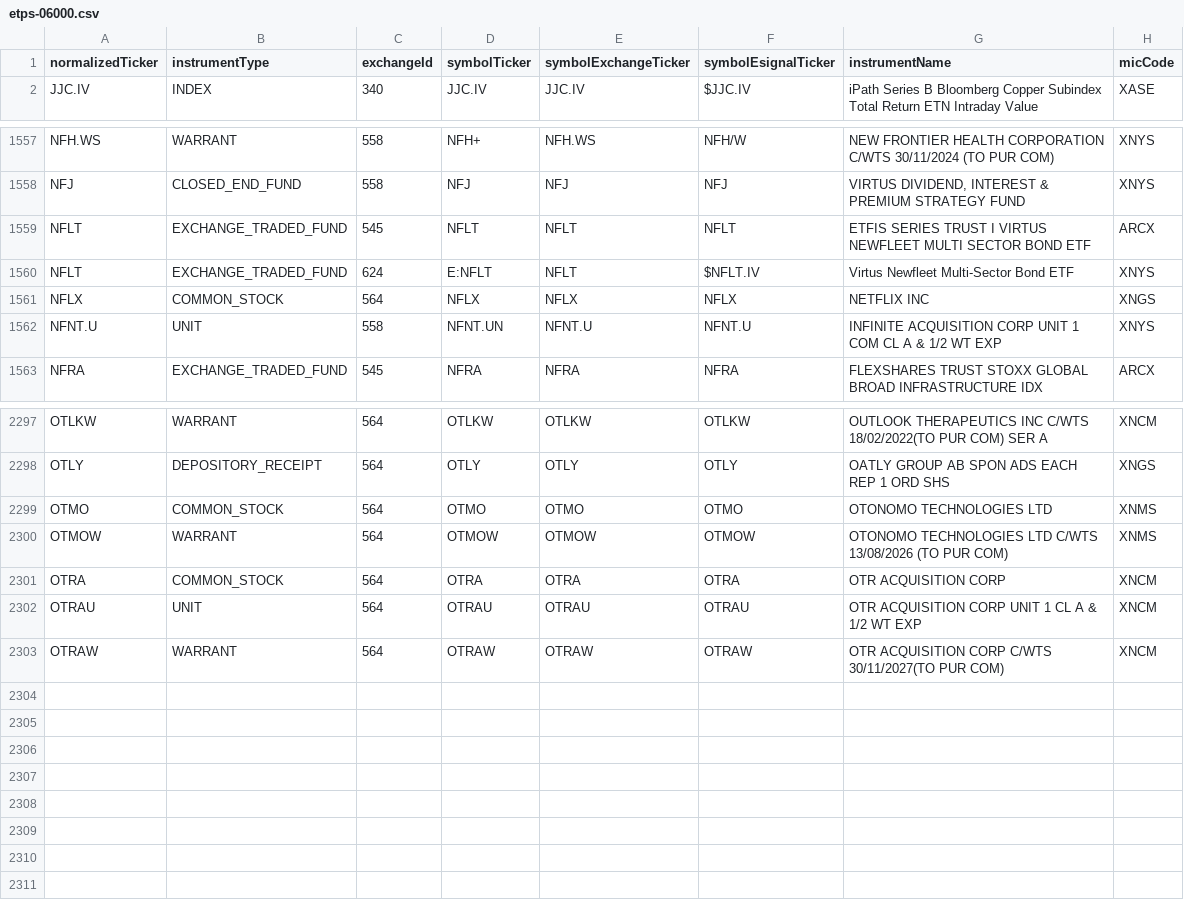
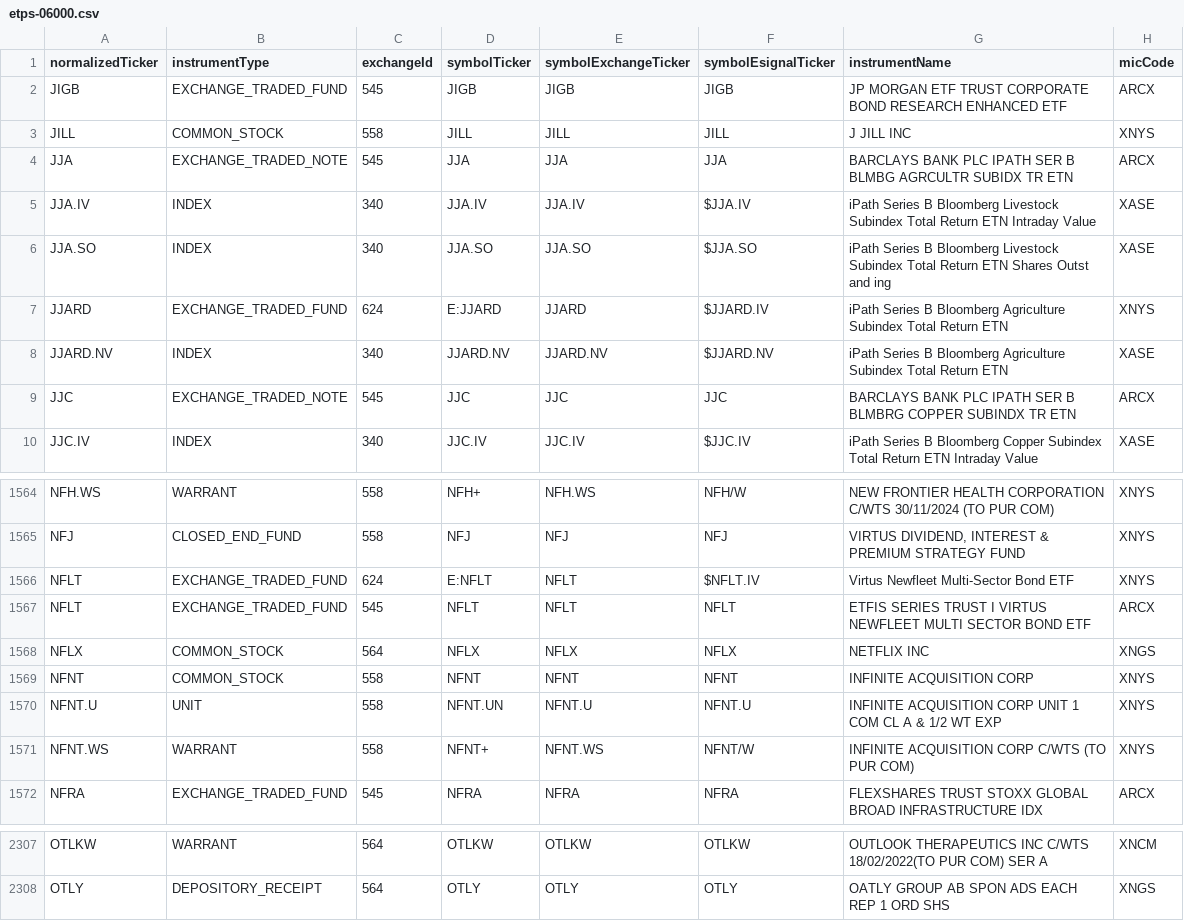
Before and after one commit to haoenhui/nyse-listed-etps, a CSV file: etps-06000.csv, drawn as a sheet; only a part is shown, gaps mark what is left out; the diff covers the shown part only.

```diff
--- a/etps-06000.csv
+++ b/etps-06000.csv
@@ -1,2 +1,10 @@
 normalizedTicker,instrumentType,exchangeId,symbolTicker,symbolExchangeTicker,symbolEsignalTicker,instrumentName,micCode
+JIGB,EXCHANGE_TRADED_FUND,545,JIGB,JIGB,JIGB,JP MORGAN ETF TRUST CORPORATE BOND RESEARCH ENHANCED ETF,ARCX
+JILL,COMMON_STOCK,558,JILL,JILL,JILL,J JILL INC,XNYS
+JJA,EXCHANGE_TRADED_NOTE,545,JJA,JJA,JJA,BARCLAYS BANK PLC IPATH SER B BLMBG AGRCULTR SUBIDX TR ETN,ARCX
+JJA.IV,INDEX,340,JJA.IV,JJA.IV,$JJA.IV,iPath Series B Bloomberg Livestock Subindex Total Return ETN Intraday Value,XASE
+JJA.SO,INDEX,340,JJA.SO,JJA.SO,$JJA.SO,iPath Series B Bloomberg Livestock Subindex Total Return ETN Shares Outst and ing,XASE
+JJARD,EXCHANGE_TRADED_FUND,624,E:JJARD,JJARD,$JJARD.IV,iPath Series B Bloomberg Agriculture Subindex Total Return ETN,XNYS
+JJARD.NV,INDEX,340,JJARD.NV,JJARD.NV,$JJARD.NV,iPath Series B Bloomberg Agriculture Subindex Total Return ETN,XASE
+JJC,EXCHANGE_TRADED_NOTE,545,JJC,JJC,JJC,BARCLAYS BANK PLC IPATH SER B BLMBRG COPPER SUBINDX TR ETN,ARCX
 JJC.IV,INDEX,340,JJC.IV,JJC.IV,$JJC.IV,iPath Series B Bloomberg Copper Subindex Total Return ETN Intraday Value,XASE
@@ -1558,6 +1565,8 @@ NFH.WS,WARRANT,558,NFH+,NFH.WS,NFH/W,NEW FRONTIER HEALTH CORPORATION C/WTS 30/11
 NFJ,CLOSED_END_FUND,558,NFJ,NFJ,NFJ,"VIRTUS DIVIDEND, INTEREST & PREMIUM STRATEGY FUND",XNYS
-NFLT,EXCHANGE_TRADED_FUND,545,NFLT,NFLT,NFLT,ETFIS SERIES TRUST I VIRTUS NEWFLEET MULTI SECTOR BOND ETF,ARCX
 NFLT,EXCHANGE_TRADED_FUND,624,E:NFLT,NFLT,$NFLT.IV,Virtus Newfleet Multi-Sector Bond ETF,XNYS
+NFLT,EXCHANGE_TRADED_FUND,545,NFLT,NFLT,NFLT,ETFIS SERIES TRUST I VIRTUS NEWFLEET MULTI SECTOR BOND ETF,ARCX
 NFLX,COMMON_STOCK,564,NFLX,NFLX,NFLX,NETFLIX INC,XNGS
+NFNT,COMMON_STOCK,558,NFNT,NFNT,NFNT,INFINITE ACQUISITION CORP,XNYS
 NFNT.U,UNIT,558,NFNT.UN,NFNT.U,NFNT.U,INFINITE ACQUISITION CORP UNIT 1 COM CL A & 1/2 WT EXP,XNYS
+NFNT.WS,WARRANT,558,NFNT+,NFNT.WS,NFNT/W,INFINITE ACQUISITION CORP C/WTS (TO PUR COM),XNYS
 NFRA,EXCHANGE_TRADED_FUND,545,NFRA,NFRA,NFRA,FLEXSHARES TRUST STOXX GLOBAL BROAD INFRASTRUCTURE IDX,ARCX
@@ -2298,6 +2308 @@ OTLKW,WARRANT,564,OTLKW,OTLKW,OTLKW,OUTLOOK THERAPEUTICS INC C/WTS 18/02/2022(TO
 OTLY,DEPOSITORY_RECEIPT,564,OTLY,OTLY,OTLY,OATLY GROUP AB SPON ADS EACH REP 1 ORD SHS,XNGS
-OTMO,COMMON_STOCK,564,OTMO,OTMO,OTMO,OTONOMO TECHNOLOGIES LTD,XNMS
-OTMOW,WARRANT,564,OTMOW,OTMOW,OTMOW,OTONOMO TECHNOLOGIES LTD C/WTS 13/08/2026 (TO PUR COM),XNMS
-OTRA,COMMON_STOCK,564,OTRA,OTRA,OTRA,OTR ACQUISITION CORP,XNCM
-OTRAU,UNIT,564,OTRAU,OTRAU,OTRAU,OTR ACQUISITION CORP UNIT 1 CL A & 1/2 WT EXP,XNCM
-OTRAW,WARRANT,564,OTRAW,OTRAW,OTRAW,OTR ACQUISITION CORP C/WTS 30/11/2027(TO PUR COM),XNCM
```
Also changed, not shown: 1 added row, 1 removed row and 1 moved row elsewhere in this file, etps-00000.csv, etps-02000.csv, 3 other files.
